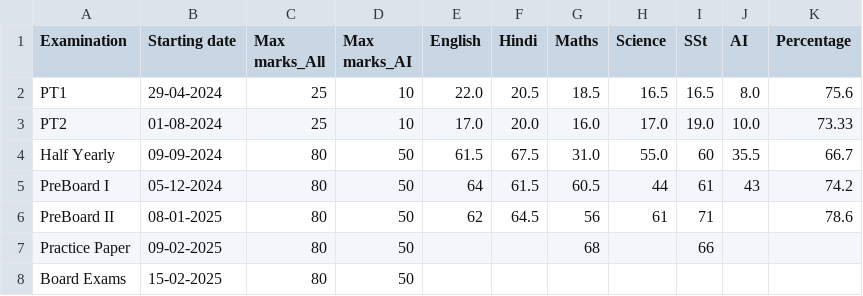
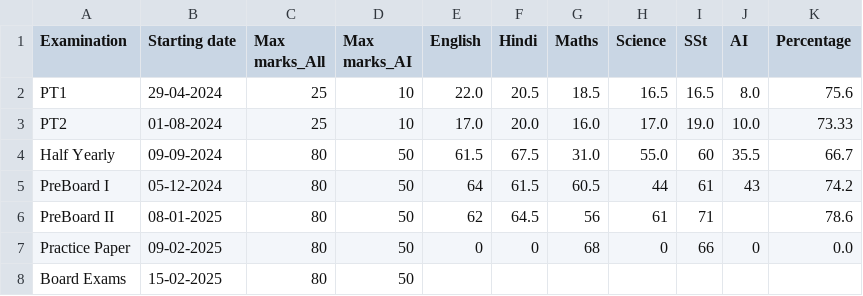
Before and after one commit to Abhyast-Dev/AbeerX, a CSV file: Examdatesandmarks.csv, drawn as a sheet.

Commit message:
Update Examdatesandmarks.csv

```diff
--- a/Examdatesandmarks.csv
+++ b/Examdatesandmarks.csv
@@ -6,3 +6,3 @@ PreBoard I,05-12-2024,80,50,64,61.5,60.5,44,61,43,74.2
 PreBoard II,08-01-2025,80,50,62,64.5,56,61,71,,78.6
-Practice Paper,09-02-2025,80,50,,,68,,66,,
+Practice Paper,09-02-2025,80,50,0,0,68,0,66,0,0.0
 Board Exams,15-02-2025,80,50,,,,,,,
```
